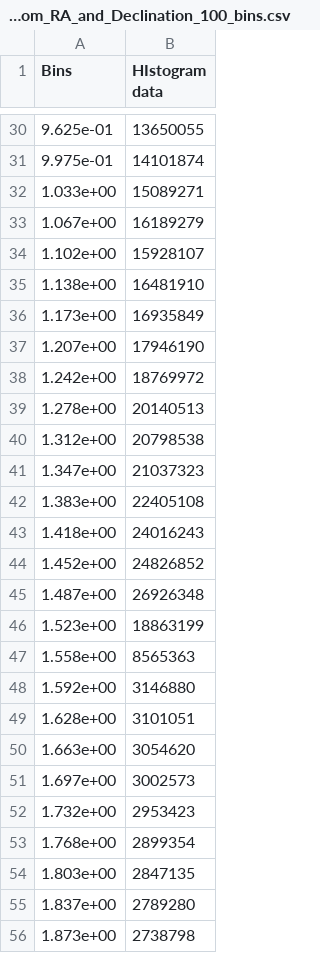
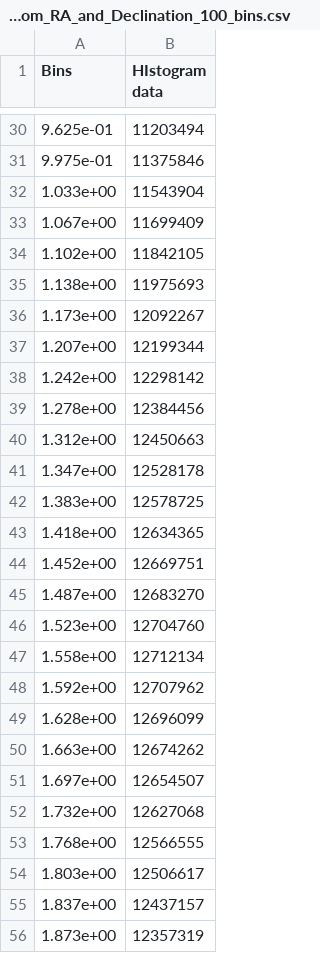
Before and after one commit to mattbellis/stanford-foothill-research-project-2011-dark-matter-and-gpus, a CSV file: Foothill_research_project_2011/Real_data/distances_hist_40000_random_RA_and_Declination_100_bins.csv, drawn as a sheet; only a part is shown, gaps mark what is left out; the diff covers the shown part only.

```diff
--- a/Foothill_research_project_2011/Real_data/distances_hist_40000_random_RA_and_Declination_100_bins.csv
+++ b/Foothill_research_project_2011/Real_data/distances_hist_40000_random_RA_and_Declination_100_bins.csv
@@ -30,27 +30,27 @@ Bins, HIstogram data
-9.625e-01 , 13650055
-9.975e-01 , 14101874
-1.033e+00 , 15089271
-1.067e+00 , 16189279
-1.102e+00 , 15928107
-1.138e+00 , 16481910
-1.173e+00 , 16935849
-1.207e+00 , 17946190
-1.242e+00 , 18769972
-1.278e+00 , 20140513
-1.312e+00 , 20798538
-1.347e+00 , 21037323
-1.383e+00 , 22405108
-1.418e+00 , 24016243
-1.452e+00 , 24826852
-1.487e+00 , 26926348
-1.523e+00 , 18863199
-1.558e+00 , 8565363
-1.592e+00 , 3146880
-1.628e+00 , 3101051
-1.663e+00 , 3054620
-1.697e+00 , 3002573
-1.732e+00 , 2953423
-1.768e+00 , 2899354
-1.803e+00 , 2847135
-1.837e+00 , 2789280
-1.873e+00 , 2738798
+9.625e-01 , 11203494
+9.975e-01 , 11375846
+1.033e+00 , 11543904
+1.067e+00 , 11699409
+1.102e+00 , 11842105
+1.138e+00 , 11975693
+1.173e+00 , 12092267
+1.207e+00 , 12199344
+1.242e+00 , 12298142
+1.278e+00 , 12384456
+1.312e+00 , 12450663
+1.347e+00 , 12528178
+1.383e+00 , 12578725
+1.418e+00 , 12634365
+1.452e+00 , 12669751
+1.487e+00 , 12683270
+1.523e+00 , 12704760
+1.558e+00 , 12712134
+1.592e+00 , 12707962
+1.628e+00 , 12696099
+1.663e+00 , 12674262
+1.697e+00 , 12654507
+1.732e+00 , 12627068
+1.768e+00 , 12566555
+1.803e+00 , 12506617
+1.837e+00 , 12437157
+1.873e+00 , 12357319
```
Also changed, not shown: 63 edited cells elsewhere in this file, Foothill_research_project_2011/Real_data/RA_and_Declination.csv, Foothill_research_project_2011/Real_data/distances_hist_40000_random_RA_and_Declination_500_bins.csv, 5 other files.
